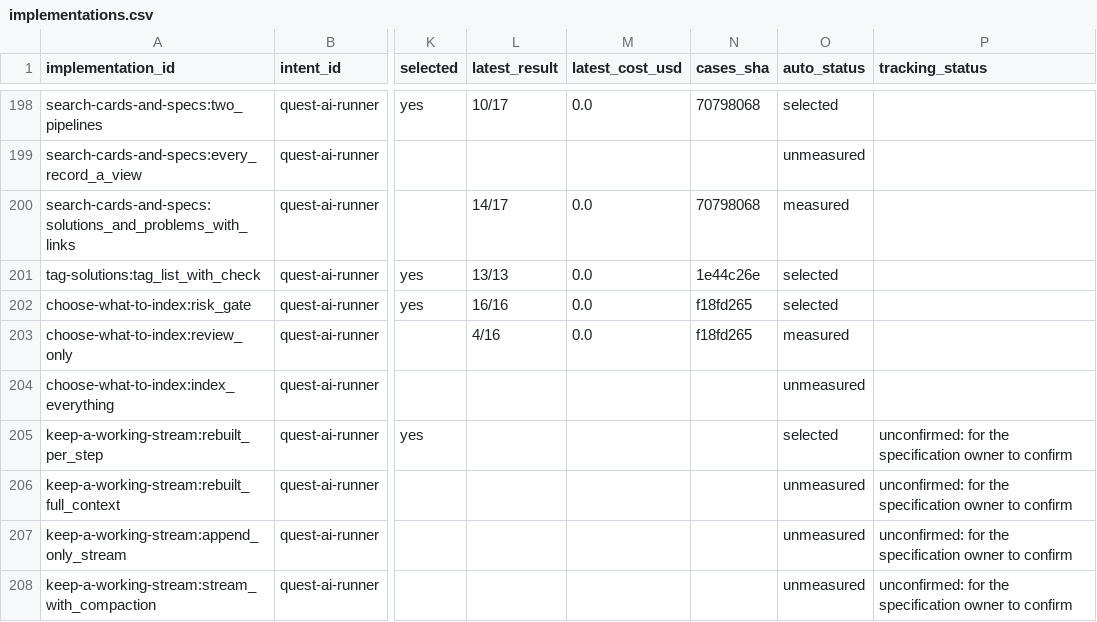
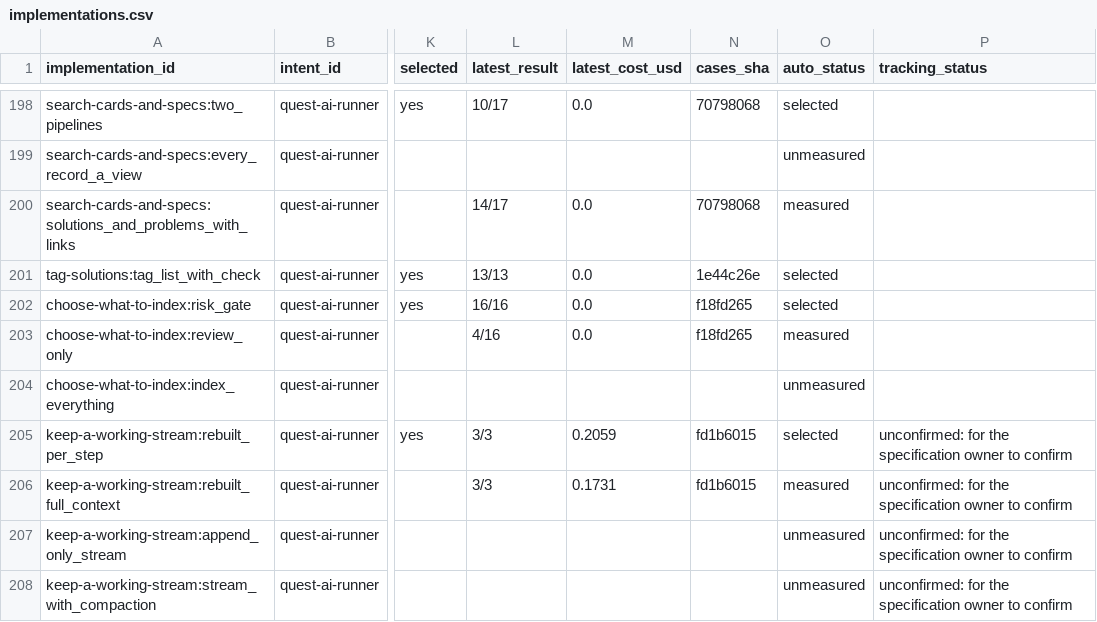
Before and after one commit to SpiritualData/quest-ai-runner, a CSV file: esoi/tracker/implementations.csv, drawn as a sheet; only a part is shown, gaps mark what is left out; the diff names each change by its address in the sheet, - before the commit and + after, or states it on an @@ line.

```diff
--- a/esoi/tracker/implementations.csv
+++ b/esoi/tracker/implementations.csv
-L205:L206 (latest_result): (empty)
+L205:L206 (latest_result): 3/3
-M205 (latest_cost_usd): (empty)
+M205 (latest_cost_usd): 0.2059
-N205:N206 (cases_sha): (empty)
+N205:N206 (cases_sha): fd1b6015
-M206 (latest_cost_usd): (empty)
+M206 (latest_cost_usd): 0.1731
-O206 (auto_status): unmeasured
+O206 (auto_status): measured
```
Also changed, not shown: esoi/tracker/metrics.csv, esoi/tracker/solutions.csv.
